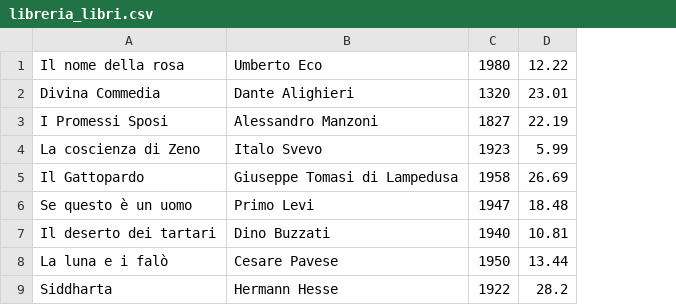
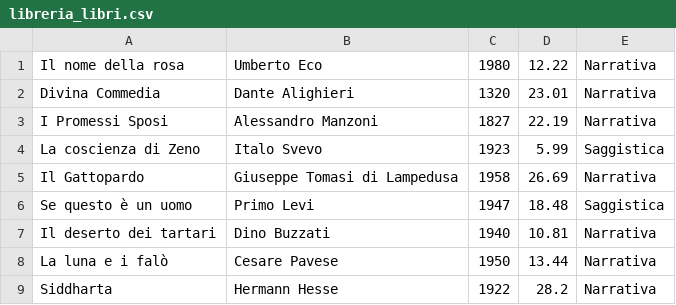
Before and after one commit to TarikMansour/C-2024-2025, a CSV file: libreria_libri.csv, drawn as a sheet; only a part is shown; the diff names each change by its address in the sheet, - before the commit and + after, or states it on an @@ line.

```diff
--- a/libreria_libri.csv
+++ b/libreria_libri.csv
+column E, rows 1-9: Narrativa | Narrativa | Narrativa | Saggistica | Narrativa | Saggistica | Narrativa | Narrativa | Narrativa
```
Also changed, not shown: 2 other files.
